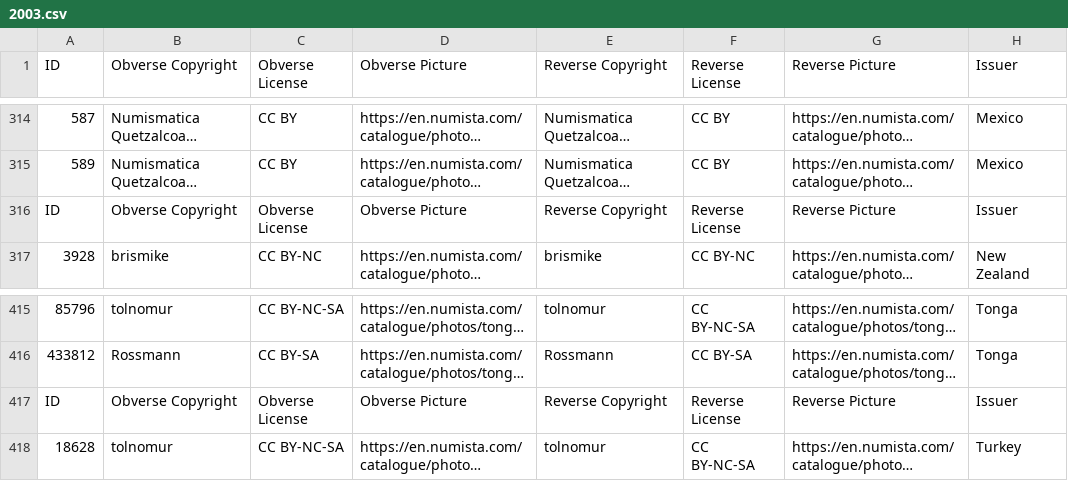
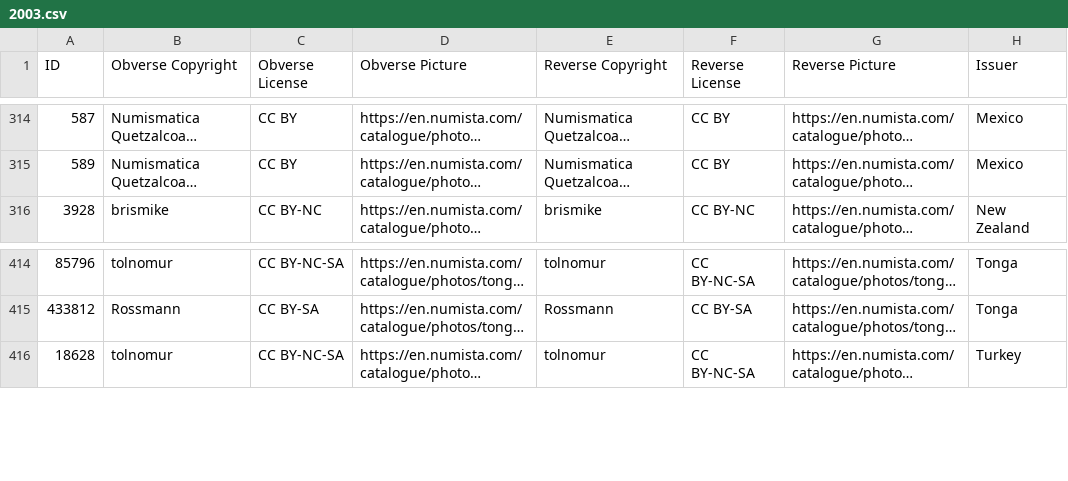
Before and after one commit to LukeHopson/CoinGuess, a CSV file: coin/src/main/resources/static/2003.csv, drawn as a sheet; only a part is shown, gaps mark what is left out; long unchanged cells end in …; the diff names each change by its address in the sheet, - before the commit and + after, or states it on an @@ line.

Commit message:
Removed csv headers mid file

```diff
--- a/coin/src/main/resources/static/2003.csv
+++ b/coin/src/main/resources/static/2003.csv
-row 316: ID | Obverse Copyright | Obverse License | Obverse Picture | Reverse Copyright | Reverse License | Reverse Picture | Issuer
-row 417: ID | Obverse Copyright | Obverse License | Obverse Picture | Reverse Copyright | Reverse License | Reverse Picture | Issuer
```
